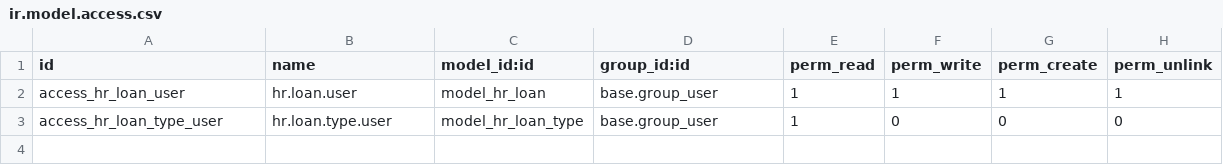
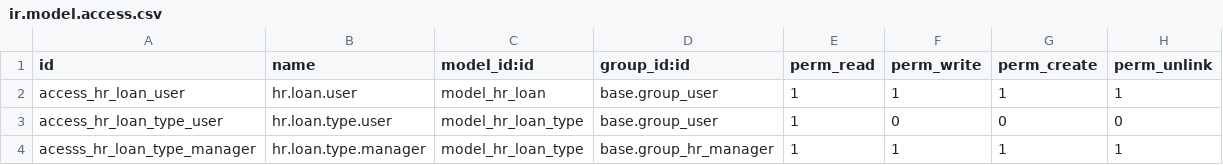
Before and after one commit to clusterbrands/addons-cluster, a CSV file: hr_loan/security/ir.model.access.csv, drawn as a sheet.

Commit message:
[IMP] hr_loan -El modulo depende del modelo hr.payroll.period -Agregado campo payroll_period_id para indicar el periodo inicial de pago -El campo contract_id ahora no es requerido -Agregada condicion en la transicion 'to_approve2approved' que verifica que se ha indicado un contracto y un periodo inicial del pago por parte del manager -Agregada funcion onchage_contract para filtrar dinamicamente el campo payroll_period_id -Renombreda funcion do_signal_confirm do_signal_approved

```diff
--- a/hr_loan/security/ir.model.access.csv
+++ b/hr_loan/security/ir.model.access.csv
@@ -3 +3,2 @@ access_hr_loan_user,hr.loan.user,model_hr_loan,base.group_user,1,1,1,1
 access_hr_loan_type_user,hr.loan.type.user,model_hr_loan_type,base.group_user,1,0,0,0
+acesss_hr_loan_type_manager,hr.loan.type.manager,model_hr_loan_type,base.group_hr_manager,1,1,1,1
```
Also changed, not shown: 4 other files.
